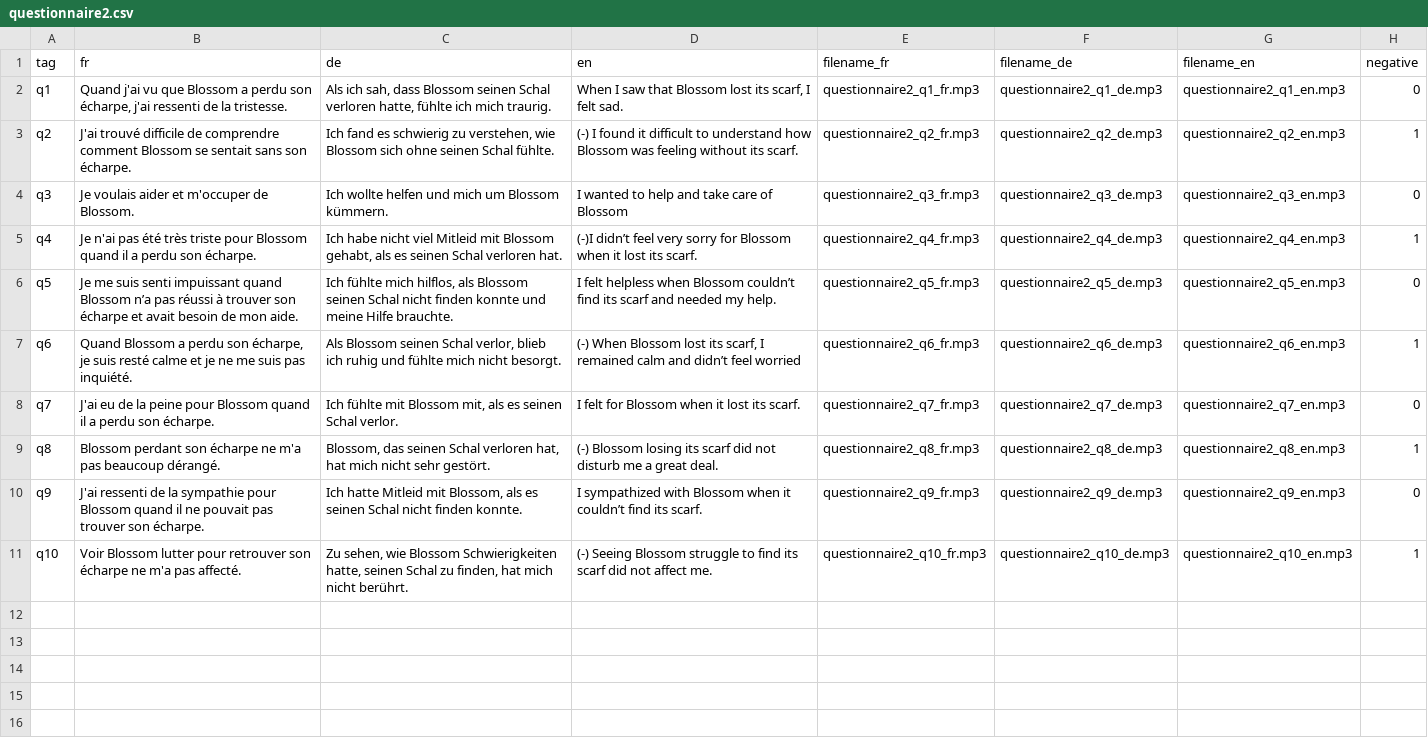
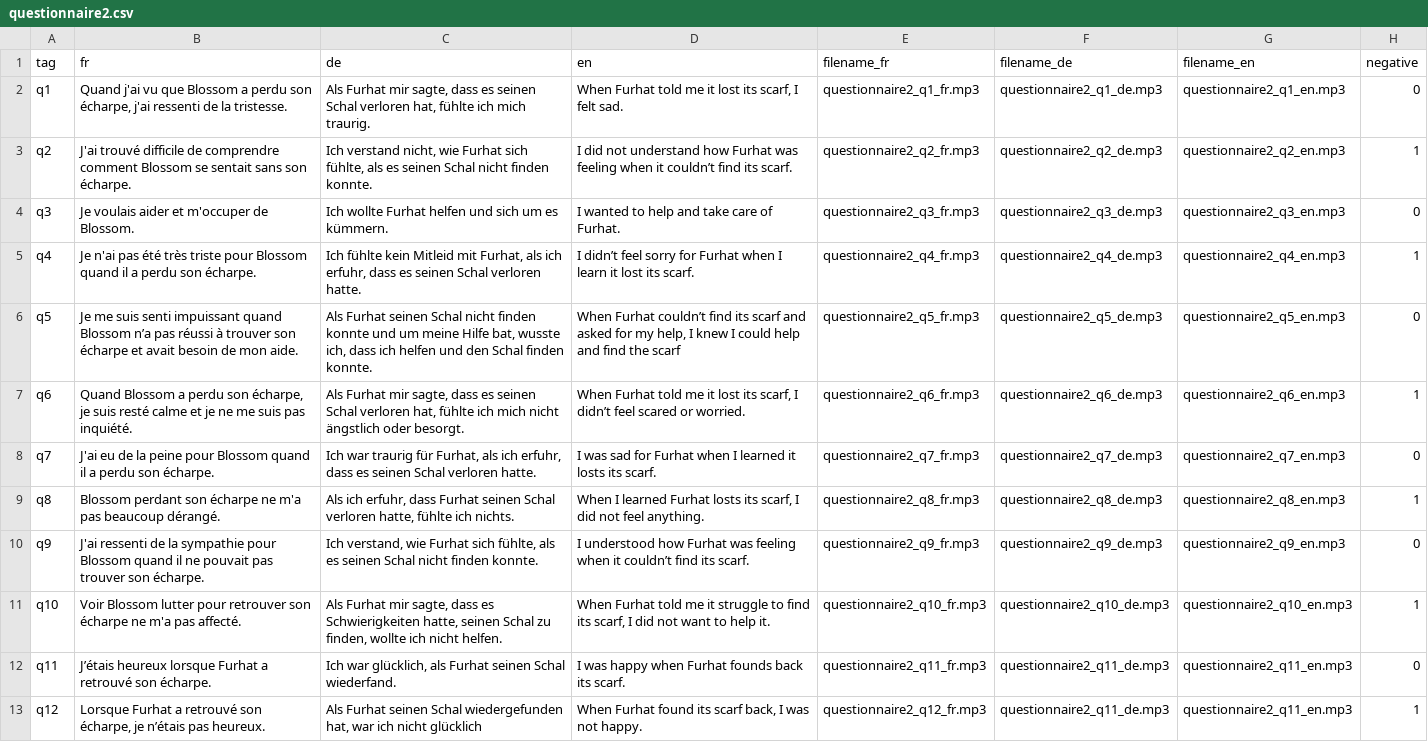
Before and after one commit to ylked/blossom, a CSV file: csv/questionnaire2.csv, drawn as a sheet; the diff names each change by its address in the sheet, - before the commit and + after, or states it on an @@ line.

Commit message:
update questionnaire 2 questions

```diff
--- a/csv/questionnaire2.csv
+++ b/csv/questionnaire2.csv
-C2 (de): Als ich sah, dass Blossom seinen Schal verloren hatte, fühlte ich…
+C2 (de): Als Furhat mir sagte, dass es seinen Schal verloren hat, fühlte ich…
-D2 (en): When I saw that Blossom lost its…
+D2 (en): When Furhat told me it lost its…
-C3 (de): Ich fand es schwierig zu verstehen, wie Blossom sich ohne seinen Schal fühlte.
+C3 (de): Ich verstand nicht, wie Furhat sich fühlte, als es seinen Schal nicht finden konnte.
-D3 (en): (-) I found it difficult to understand how Blossom was feeling without its scarf.
+D3 (en): I did not understand how Furhat was feeling when it couldn’t find its scarf.
-C4 (de): Ich wollte helfen und mich um Blossom kümmern.
+C4 (de): Ich wollte Furhat helfen und sich um es kümmern.
-D4 (en): I wanted to help and take care of Blossom
+D4 (en): I wanted to help and take care of Furhat.
-C5 (de): Ich habe nicht viel Mitleid mit Blossom gehabt, als es seinen Schal verloren hat.
+C5 (de): Ich fühlte kein Mitleid mit Furhat, als ich erfuhr, dass es seinen Schal verloren hatte.
-D5 (en): (-)I didn’t feel very sorry for Blossom when it lost…
+D5 (en): I didn’t feel sorry for Furhat when I learn it lost…
-C6 (de): Ich fühlte mich hilflos, als Blossom seinen Schal nicht finden konnte und meine Hilfe brauchte.
+C6 (de): Als Furhat seinen Schal nicht finden konnte und um meine Hilfe bat, wusste ich, dass ich helfen und den Schal finden konnte.
-D6 (en): I felt helpless when Blossom couldn’t find its scarf and needed my help.
+D6 (en): When Furhat couldn’t find its scarf and asked for my help, I knew I could help and find the scarf
-C7 (de): Als Blossom seinen Schal verlor, blieb ich ruhig und fühlte mich nicht besorgt.
+C7 (de): Als Furhat mir sagte, dass es seinen Schal verloren hat, fühlte ich mich nicht ängstlich oder besorgt.
-D7 (en): (-) When Blossom lost its scarf, I remained calm and didn’t feel worried
+D7 (en): When Furhat told me it lost its scarf, I didn’t feel scared or worried.
-C8 (de): Ich fühlte mit Blossom mit, als es seinen Schal verlor.
+C8 (de): Ich war traurig für Furhat, als ich erfuhr, dass es seinen Schal verloren hatte.
-D8 (en): I felt for Blossom when it lost its scarf.
+D8 (en): I was sad for Furhat when I learned it losts its scarf.
-C9 (de): Blossom, das seinen Schal verloren hat, hat mich nicht sehr gestört.
+C9 (de): Als ich erfuhr, dass Furhat seinen Schal verloren hatte, fühlte ich nichts.
-D9 (en): (-) Blossom losing its scarf did not disturb me a great deal.
+D9 (en): When I learned Furhat losts its scarf, I did not feel anything.
-C10 (de): Ich hatte Mitleid mit Blossom, als es…
+C10 (de): Ich verstand, wie Furhat sich fühlte, als es…
-D10 (en): I sympathized with Blossom when it…
+D10 (en): I understood how Furhat was feeling when it…
-C11 (de): Zu sehen, wie Blossom Schwierigkeiten hatte, seinen Schal zu finden, hat mich nicht berührt.
+C11 (de): Als Furhat mir sagte, dass es Schwierigkeiten hatte, seinen Schal zu finden, wollte ich nicht helfen.
-D11 (en): (-) Seeing Blossom struggle to find its scarf did not affect me.
+D11 (en): When Furhat told me it struggle to find its scarf, I did not want to help it.
+row 12: q11 | J’étais heureux lorsque Furhat a retrouvé son écharpe. | Ich war glücklich, als Furhat seinen Schal wiederfand. | I was happy when Furhat founds back its scarf. | questionnaire2_q11_fr.mp3 | questionnaire2_q11_de.mp3 | questionnaire2_q11_en.mp3 | 0
+row 13: q12 | Lorsque Furhat a retrouvé son écharpe, je n’étais pas heureux. | Als Furhat seinen Schal wiedergefunden hat, war ich nicht glücklich | When Furhat found its scarf back, I was not happy. | questionnaire2_q12_fr.mp3 | questionnaire2_q11_de.mp3 | questionnaire2_q11_en.mp3 | 1
```
Also changed, not shown: 23 other files.
